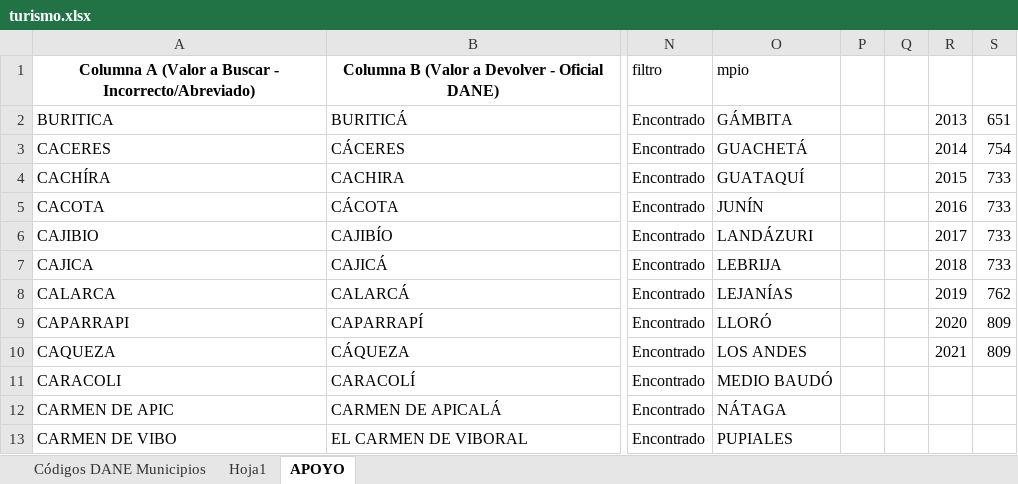
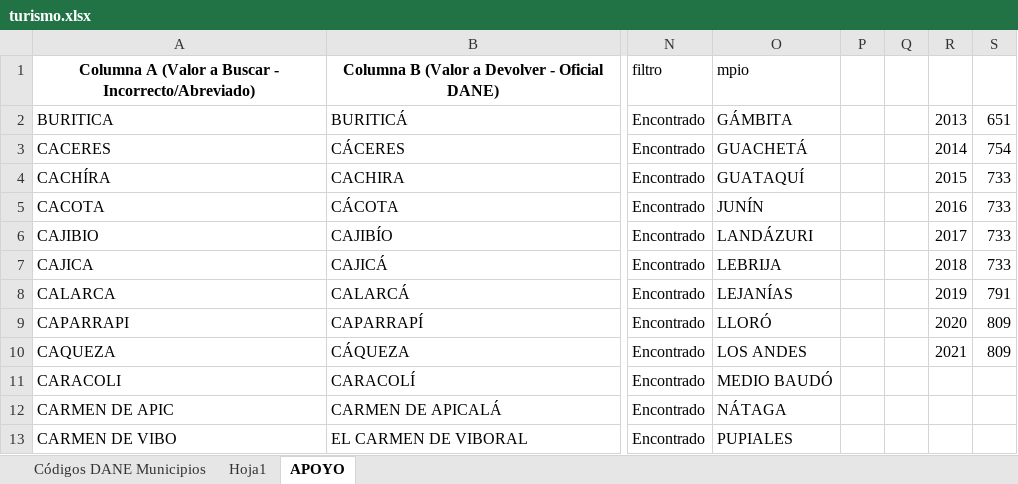
Before and after one commit to Laurarivera34/Trabajo-Final--Evaluaci-n-de-impacto, an Excel workbook: Datos/turismo.xlsx, sheet APOYO, drawn as a sheet; only a part is shown, gaps mark what is left out; values as stored, in another font and other column widths than the file's, no borders; the diff names each change by its address in the sheet, - before the commit and + after, or states it on an @@ line.

```diff
--- a/Datos/turismo.xlsx (sheet APOYO)
+++ b/Datos/turismo.xlsx (sheet APOYO)
-S8: 762
+S8: 791
```
Also changed, not shown: sheet Hoja1, formulas that keep their value.
